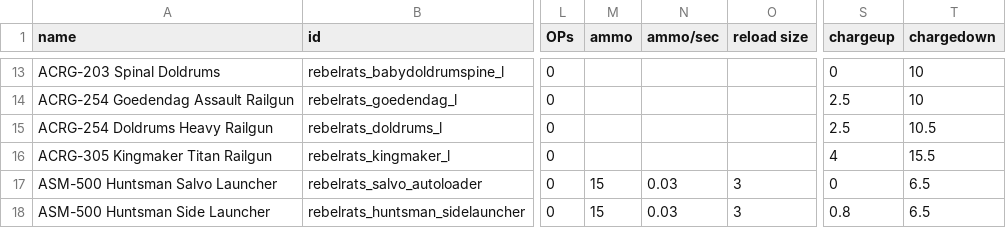
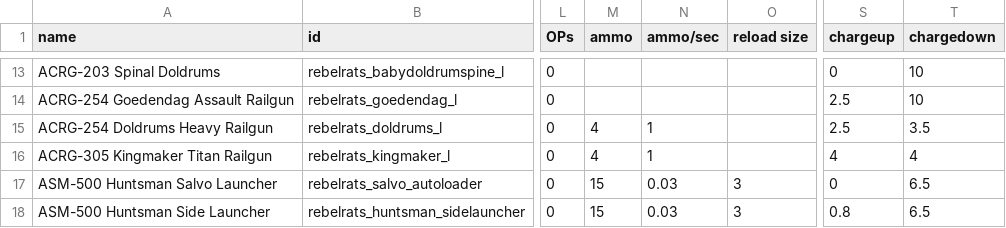
Before and after one commit to masterraven19/Rebel-Rats, a CSV file: data/weapons/weapon_data.csv, drawn as a sheet; only a part is shown, gaps mark what is left out; the diff names each change by its address in the sheet, - before the commit and + after, or states it on an @@ line.

```diff
--- a/data/weapons/weapon_data.csv
+++ b/data/weapons/weapon_data.csv
-M15:M16 (ammo): (empty)
+M15:M16 (ammo): 4
-N15:N16 (ammo/sec): (empty)
+N15:N16 (ammo/sec): 1
-T15 (chargedown): 10.5
+T15 (chargedown): 3.5
-T16 (chargedown): 15.5
+T16 (chargedown): 4
```
Also changed, not shown: data/shipsystems/ship_systems.csv, data/trails/trail_data.csv, 11 other files.
